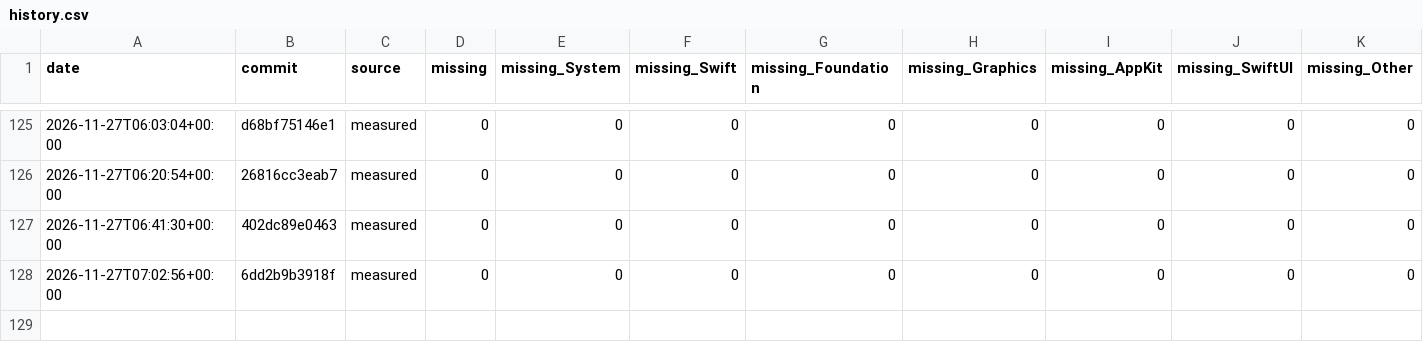
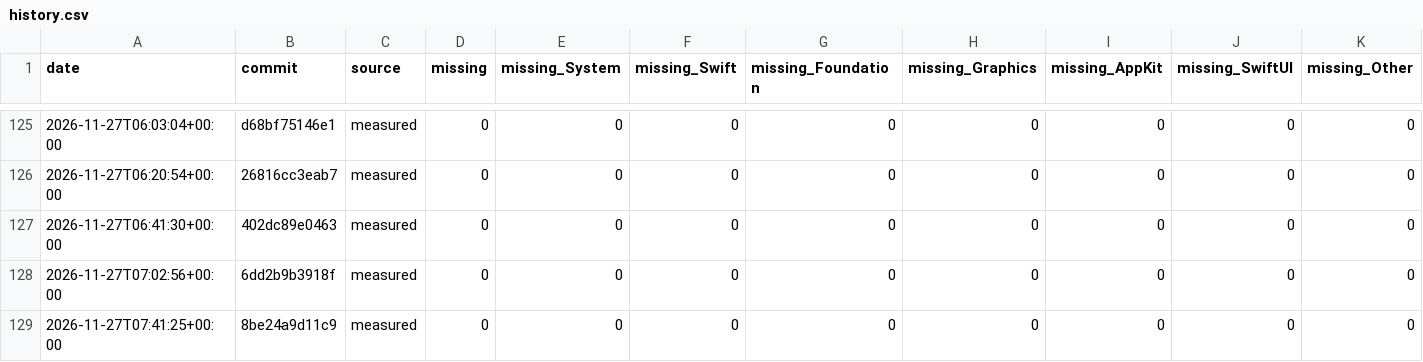
Before and after one commit to GhouI/bitten, a CSV file: history.csv, drawn as a sheet; only a part is shown, gaps mark what is left out; the diff names each change by its address in the sheet, - before the commit and + after, or states it on an @@ line.

```diff
--- a/history.csv
+++ b/history.csv
+row 129: 2026-11-27T07:41:25+00:00 | 8be24a9d11c9 | measured | 0 | 0 | 0 | 0 | 0 | 0 | 0 | 0
```
Also changed, not shown: 1 other file.
